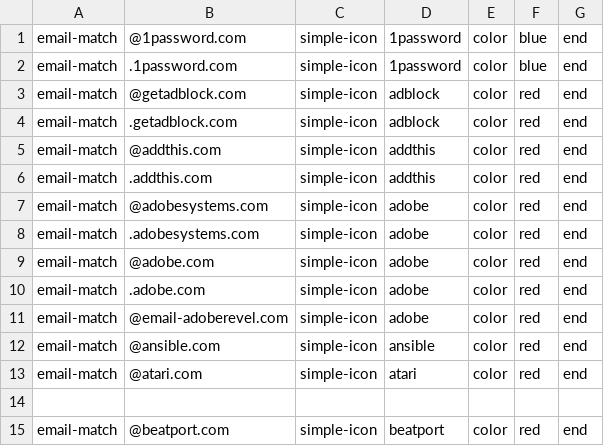
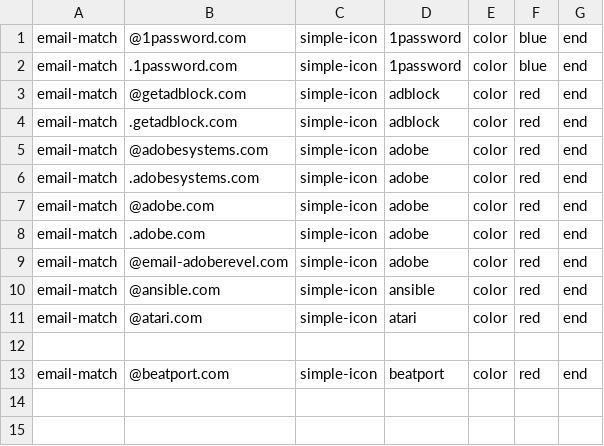
Before and after one commit to coliff/sender-brand-icon-avatars-for-email, a CSV file: simple-icons.csv, drawn as a sheet.

Commit message:
Update simple-icons.csv

```diff
--- a/simple-icons.csv
+++ b/simple-icons.csv
@@ -4,4 +4,2 @@ email-match,@getadblock.com,simple-icon,adblock,color,red,end
 email-match,.getadblock.com,simple-icon,adblock,color,red,end
-email-match,@addthis.com,simple-icon,addthis,color,red,end
-email-match,.addthis.com,simple-icon,addthis,color,red,end
 email-match,@adobesystems.com,simple-icon,adobe,color,red,end
```
